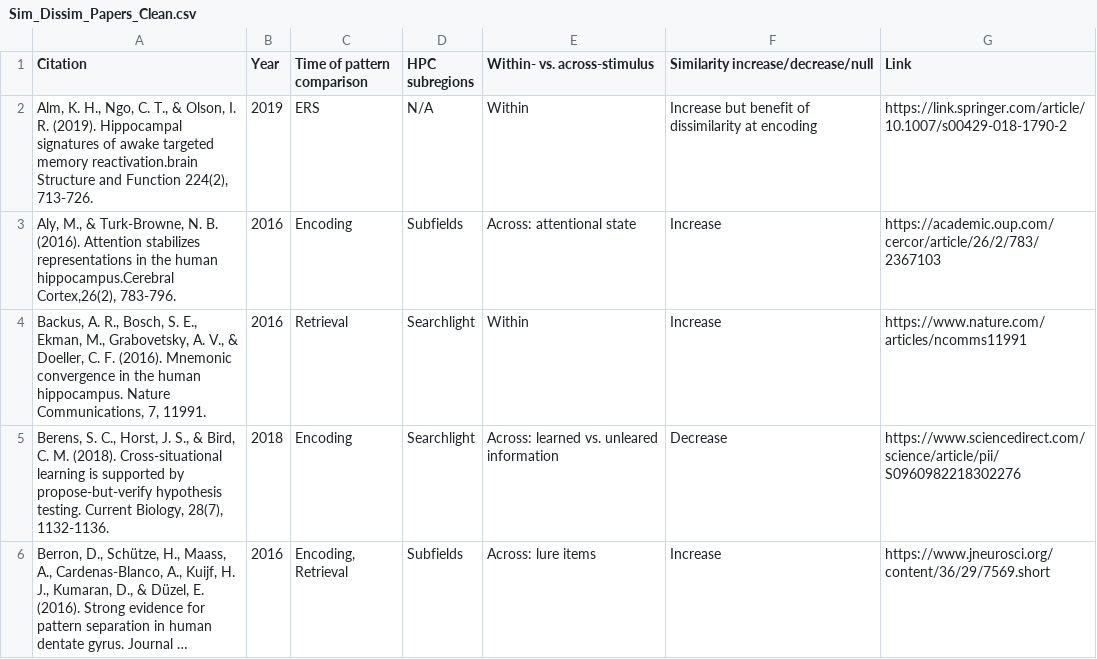
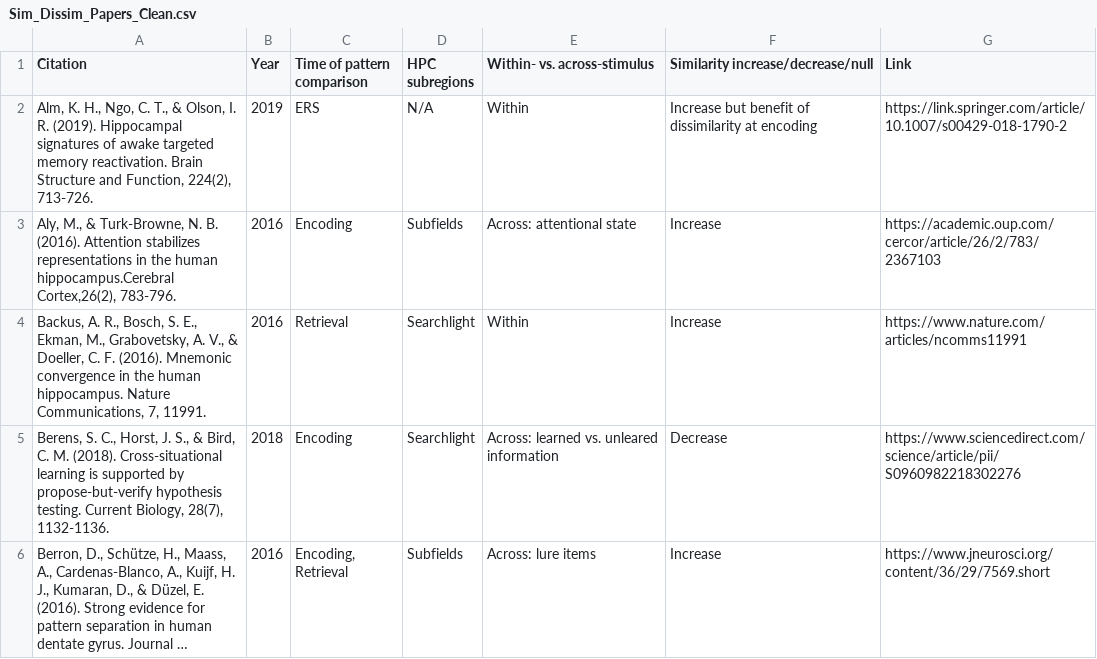
Before and after one commit to ivabrunec/ivabrunec.github.io, a CSV file: hpc_pattern_sim_table/data/Sim_Dissim_Papers_Clean.csv, drawn as a sheet; only a part is shown; long unchanged cells end in ….

Commit message:
Update Sim_Dissim_Papers_Clean.csv

```diff
--- a/hpc_pattern_sim_table/data/Sim_Dissim_Papers_Clean.csv
+++ b/hpc_pattern_sim_table/data/Sim_Dissim_Papers_Clean.csv
@@ -1,3 +1,3 @@
 Citation,Year,Time of pattern comparison,HPC subregions,Within- vs. across-stimulus,Similarity increase/decrease/null,Link
-"Alm, K. H., Ngo, C. T., & Olson, I. R. (2019). Hippocampal signatures of awake targeted memory reactivation.brain Structure and Function 224(2), 713-726.",2019,ERS,N/A,Within,Increase but benefit of dissimilarity at encoding,https://link.springer.com/article/10.1007/s00429-018-1790-2
+"Alm, K. H., Ngo, C. T., & Olson, I. R. (2019). Hippocampal signatures of awake targeted memory reactivation. Brain Structure and Function, 224(2), 713-726.",2019,ERS,N/A,Within,Increase but benefit of dissimilarity at encoding,https://link.springer.com/article/10.1007/s00429-018-1790-2
 "Aly, M., & Turk-Browne, N. B. (2016). Attention stabilizes representations in the human hippocampus.Cerebral Cortex,26(2), 783-796.",2016,Encoding,Subfields,Across: attentional state,Increase,https://academic.oup.com/cercor/article/26/2/783/2367103
```
